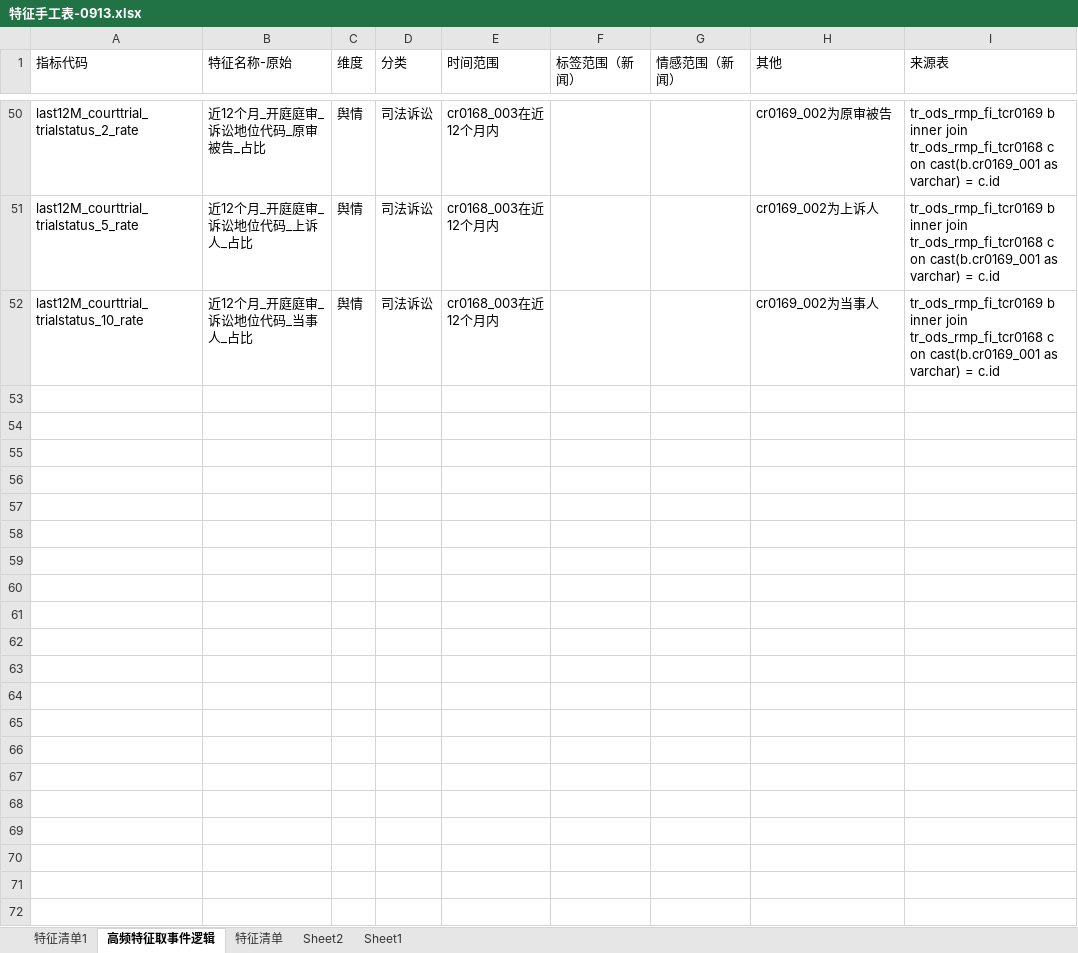
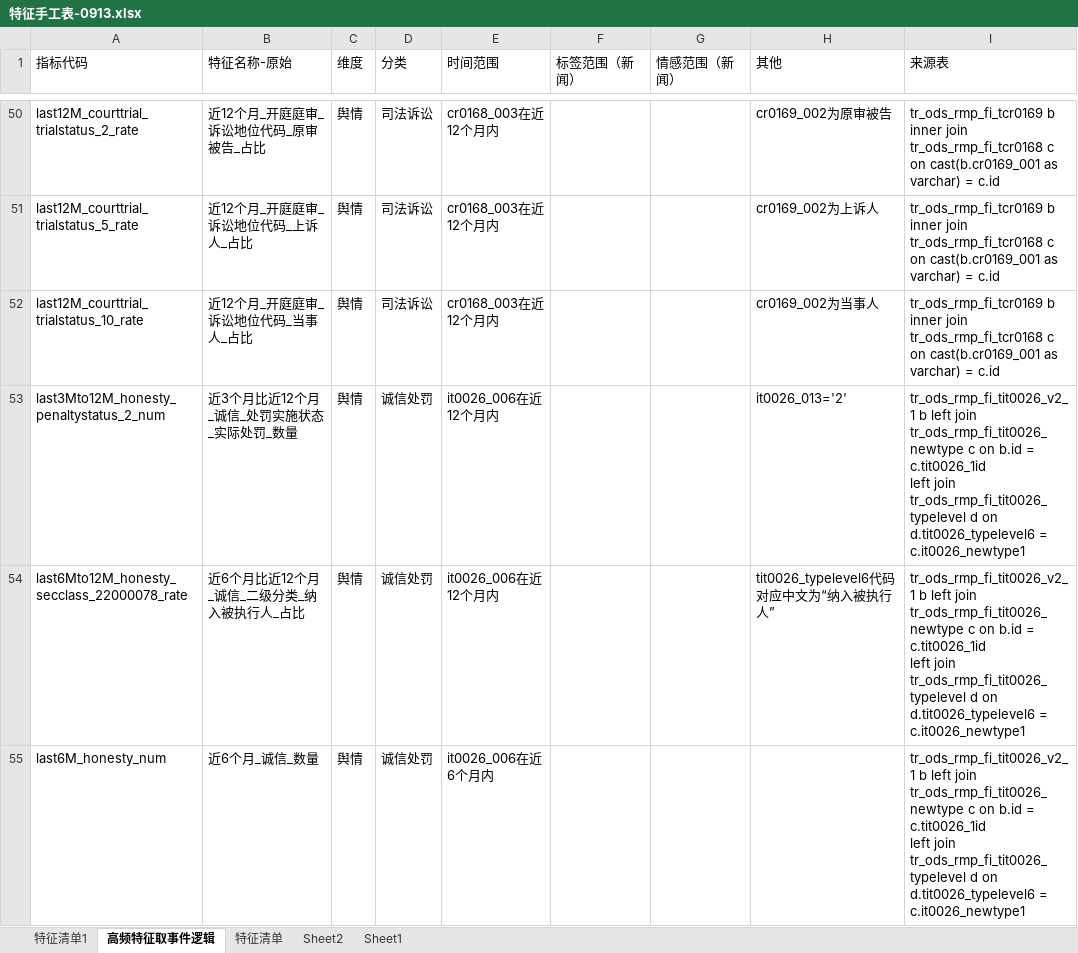
Before and after one commit to helloppaul/wy, an Excel workbook: 需求开发/预警分-归因详情/特征手工表-0913.xlsx, sheet 高频特征取事件逻辑, drawn as a sheet; only a part is shown, gaps mark what is left out; values as stored, in another font and other column widths than the file's, no borders; ↵ is a line break in a cell; the diff covers the shown part only; the diff names each change by its address in the sheet, - before the commit and + after, or states it on an @@ line.

```diff
--- a/需求开发/预警分-归因详情/特征手工表-0913.xlsx (sheet 高频特征取事件逻辑)
+++ b/需求开发/预警分-归因详情/特征手工表-0913.xlsx (sheet 高频特征取事件逻辑)
@@ row 53 unhidden: last3Mto12M_honesty_penaltystatus_2_num | 近3个月比近12个月_诚信_处罚实施状态_实际处罚_数量 | 舆情 | 诚信处罚 | it0026_006在近12个月内 |  |  | it0026_013='2' | tr_ods_rmp_fi_tit0026_v2_1 b left join tr_ods_rmp_fi_tit0026_newtype c on b.id = c.tit0026_1id ↵ left join tr_ods_rmp_fi_tit0026_typelevel d on d.tit0026_typelevel6 = c.it0026_newtype1 @@
@@ row 54 unhidden: last6Mto12M_honesty_secclass_22000078_rate | 近6个月比近12个月_诚信_二级分类_纳入被执行人_占比 | 舆情 | 诚信处罚 | it0026_006在近12个月内 |  |  | tit0026_typelevel6代码对应中文为“纳入被执行人” | tr_ods_rmp_fi_tit0026_v2_1 b left join tr_ods_rmp_fi_tit0026_newtype c on b.id = c.tit0026_1id ↵ left join tr_ods_rmp_fi_tit0026_typelevel d on d.tit0026_typelevel6 = c.it0026_newtype1 @@
@@ row 55 unhidden: last6M_honesty_num | 近6个月_诚信_数量 | 舆情 | 诚信处罚 | it0026_006在近6个月内 |  |  |  | tr_ods_rmp_fi_tit0026_v2_1 b left join tr_ods_rmp_fi_tit0026_newtype c on b.id = c.tit0026_1id ↵ left join tr_ods_rmp_fi_tit0026_typelevel d on d.tit0026_typelevel6 = c.it0026_newtype1 @@
```
Also changed, not shown: 24 hidden or unhidden rows elsewhere in this sheet, 12 other files.
